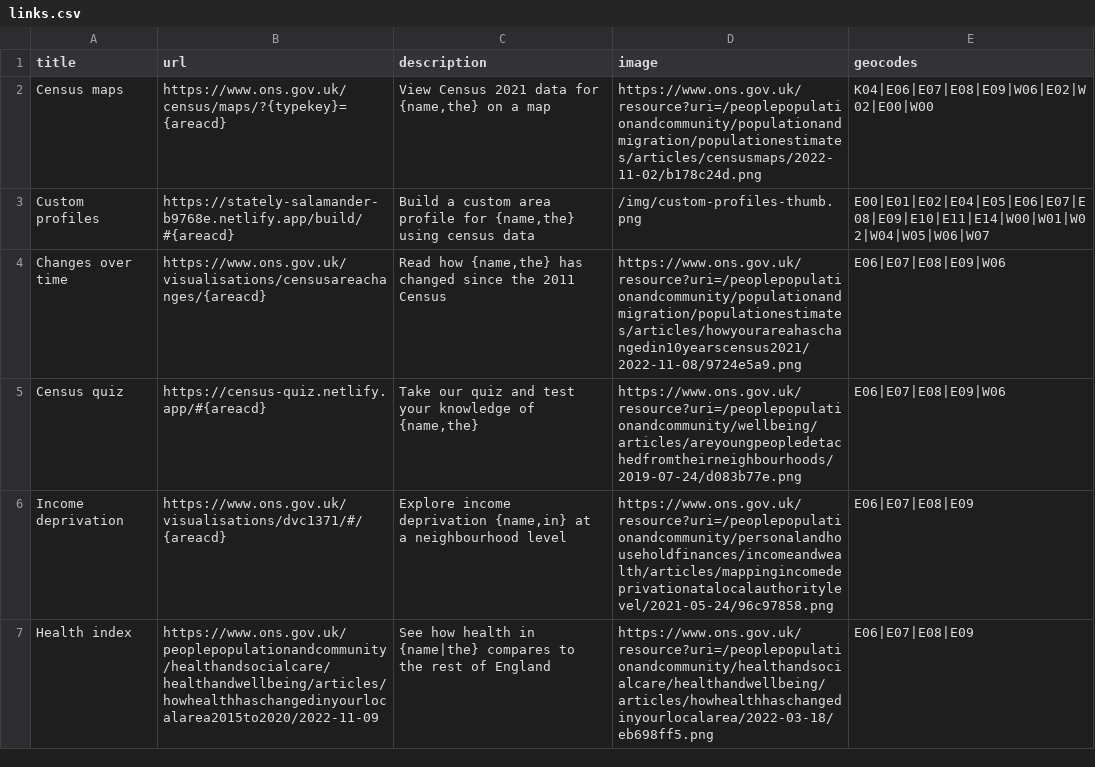
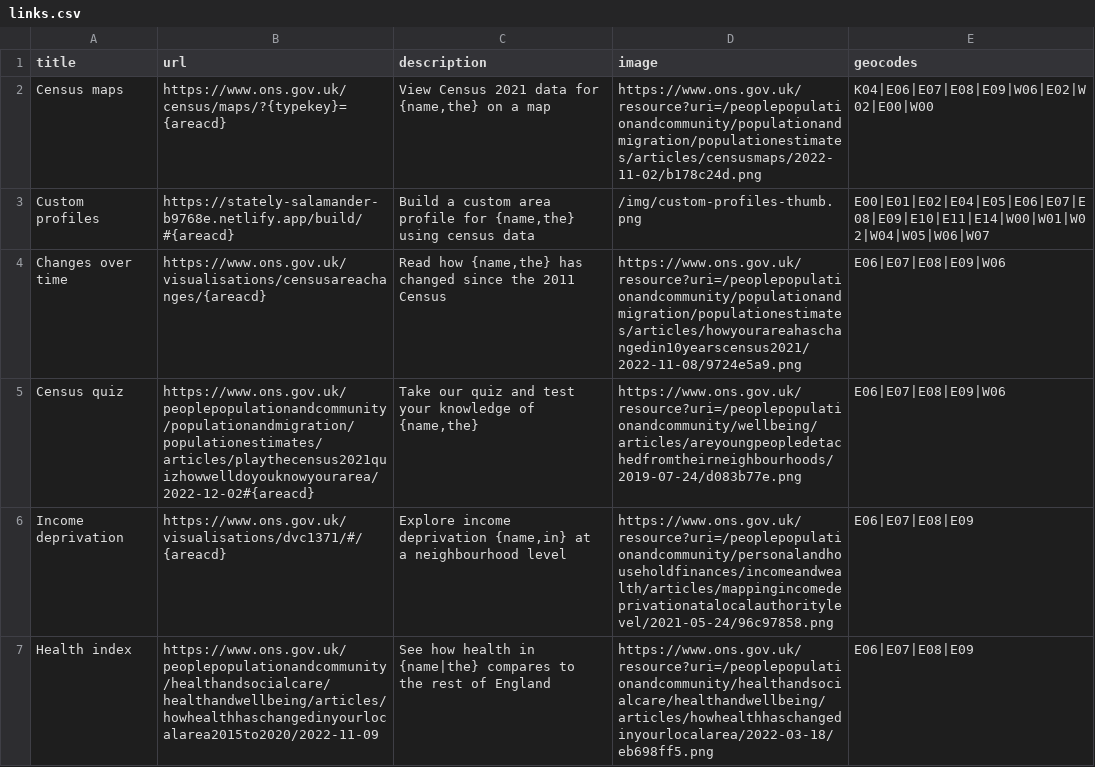
Before and after one commit to ONSvisual/geo-hub, a CSV file: static/data/csv/links.csv, drawn as a sheet.

Commit message:
updated quiz url

```diff
--- a/static/data/csv/links.csv
+++ b/static/data/csv/links.csv
@@ -4,3 +4,3 @@ Custom profiles,https://stately-salamander-b9768e.netlify.app/build/#{areacd},"B
 Changes over time,https://www.ons.gov.uk/visualisations/censusareachanges/{areacd},"Read how {name,the} has changed since the 2011 Census",https://www.ons.gov.uk/resource?uri=/peoplepopulationandcommunity/populationandmigration/populationestimates/articles/howyourareahaschangedin10yearscensus2021/2022-11-08/9724e5a9.png,E06|E07|E08|E09|W06
-Census quiz,https://census-quiz.netlify.app/#{areacd},"Take our quiz and test your knowledge of {name,the}",https://www.ons.gov.uk/resource?uri=/peoplepopulationandcommunity/wellbeing/articles/areyoungpeopledetachedfromtheirneighbourhoods/2019-07-24/d083b77e.png,E06|E07|E08|E09|W06
+Census quiz,https://www.ons.gov.uk/peoplepopulationandcommunity/populationandmigration/populationestimates/articles/playthecensus2021quizhowwelldoyouknowyourarea/2022-12-02#{areacd},"Take our quiz and test your knowledge of {name,the}",https://www.ons.gov.uk/resource?uri=/peoplepopulationandcommunity/wellbeing/articles/areyoungpeopledetachedfromtheirneighbourhoods/2019-07-24/d083b77e.png,E06|E07|E08|E09|W06
 Income deprivation,https://www.ons.gov.uk/visualisations/dvc1371/#/{areacd},"Explore income deprivation {name,in} at a neighbourhood level",https://www.ons.gov.uk/resource?uri=/peoplepopulationandcommunity/personalandhouseholdfinances/incomeandwealth/articles/mappingincomedeprivationatalocalauthoritylevel/2021-05-24/96c97858.png,E06|E07|E08|E09
```
